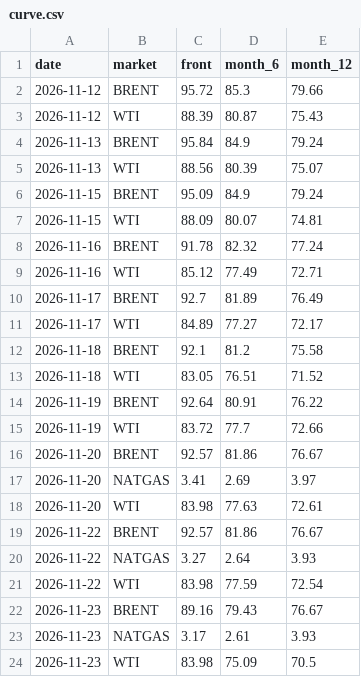
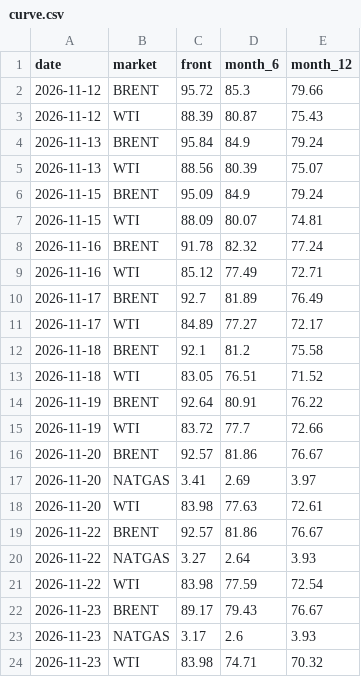
Before and after one commit to lukehamiltn/oil-tracker, a CSV file: news_data/curve.csv, drawn as a sheet.

```diff
--- a/news_data/curve.csv
+++ b/news_data/curve.csv
@@ -21,4 +21,4 @@ date,market,front,month_6,month_12
 2026-11-22,WTI,83.98,77.59,72.54
-2026-11-23,BRENT,89.16,79.43,76.67
-2026-11-23,NATGAS,3.17,2.61,3.93
-2026-11-23,WTI,83.98,75.09,70.5
+2026-11-23,BRENT,89.17,79.43,76.67
+2026-11-23,NATGAS,3.17,2.6,3.93
+2026-11-23,WTI,83.98,74.71,70.32
```
Also changed, not shown: news_data/feeds/2026-11.csv, news_data/gold_news/2026-11.csv, 3 other files.
